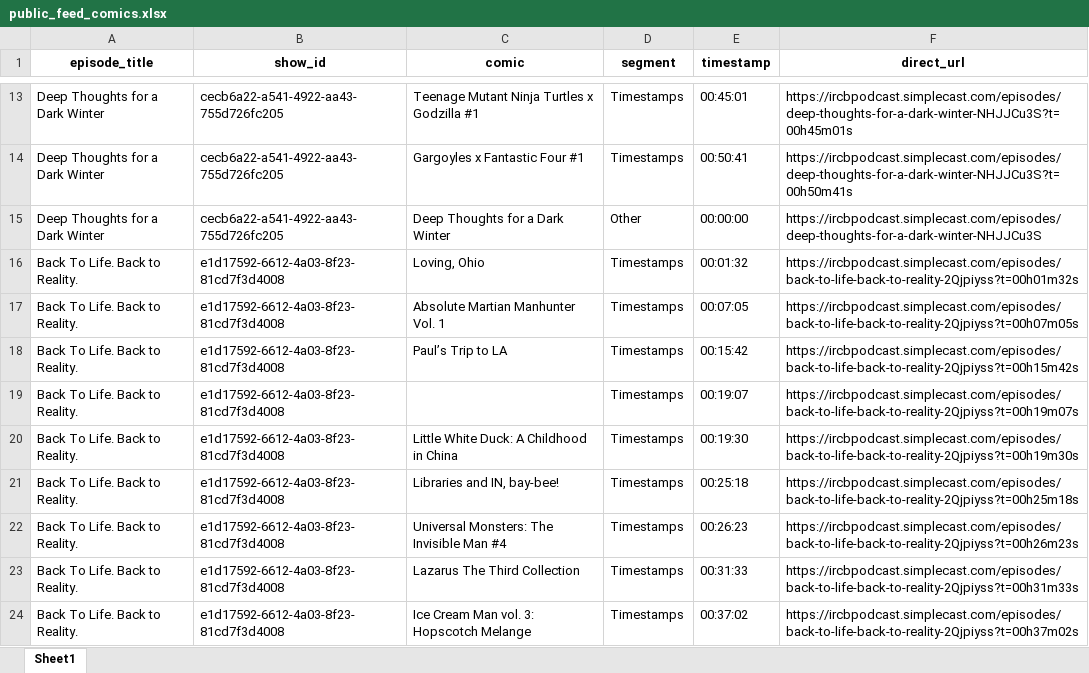
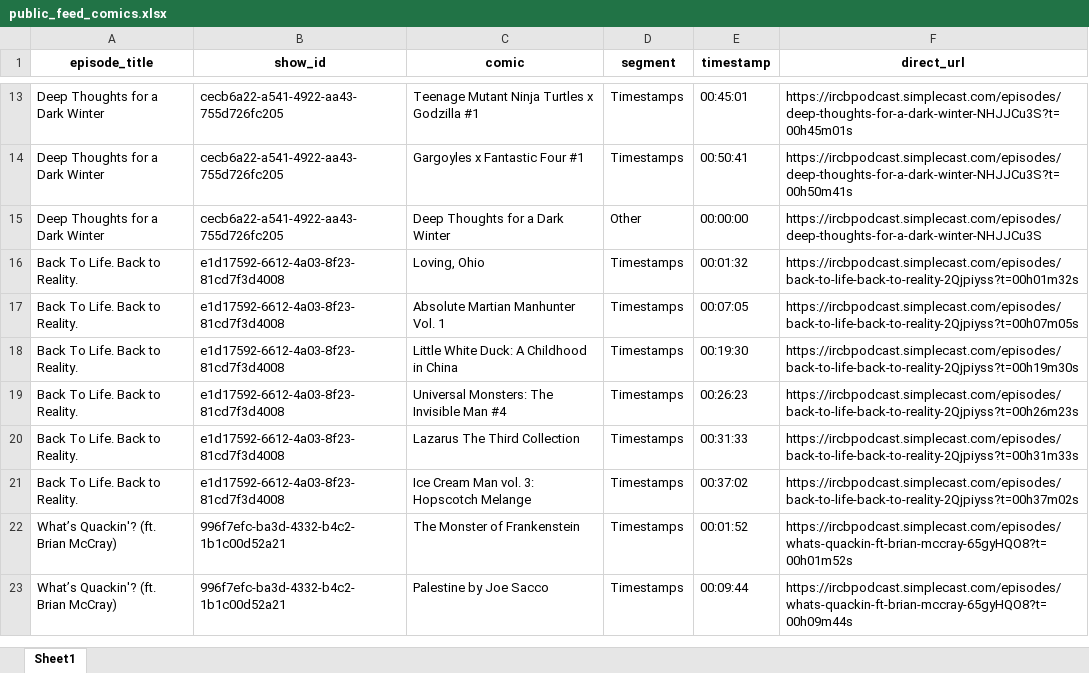
Before and after one commit to sshugars/ircb, an Excel workbook: tables/public_feed_comics.xlsx, sheet Sheet1, drawn as a sheet; only a part is shown, gaps mark what is left out; the shorter side is filled out with more unchanged rows; values as stored, in another font and other column widths than the file's, no borders; the diff covers the shown part only; the diff names each change by its address in the sheet, - before the commit and + after, or states it on an @@ line.

Commit message:
manual check

```diff
--- a/tables/public_feed_comics.xlsx (sheet Sheet1)
+++ b/tables/public_feed_comics.xlsx (sheet Sheet1)
-row 18: Back To Life. Back to Reality. | e1d17592-6612-4a03-8f23-81cd7f3d4008 | Paul’s Trip to LA | Timestamps | 00:15:42 | https://ircbpodcast.simplecast.com/episodes/back-to-life-back-to-reality-2Qjpiyss?t=00h15m42s
-row 19: Back To Life. Back to Reality. | e1d17592-6612-4a03-8f23-81cd7f3d4008 |  | Timestamps | 00:19:07 | https://ircbpodcast.simplecast.com/episodes/back-to-life-back-to-reality-2Qjpiyss?t=00h19m07s
-row 21: Back To Life. Back to Reality. | e1d17592-6612-4a03-8f23-81cd7f3d4008 | Libraries and IN, bay-bee! | Timestamps | 00:25:18 | https://ircbpodcast.simplecast.com/episodes/back-to-life-back-to-reality-2Qjpiyss?t=00h25m18s
```
Also changed, not shown: 2 removed rows and 5 edited cells elsewhere in this sheet.
